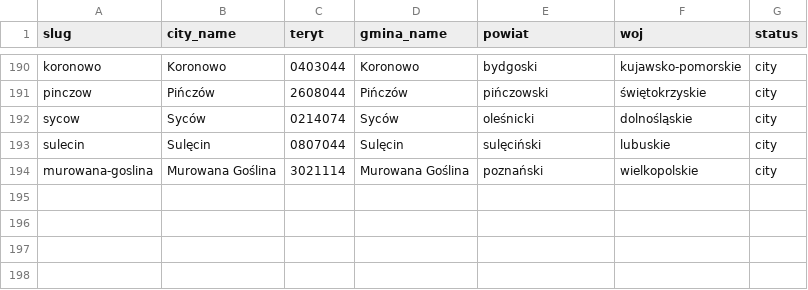
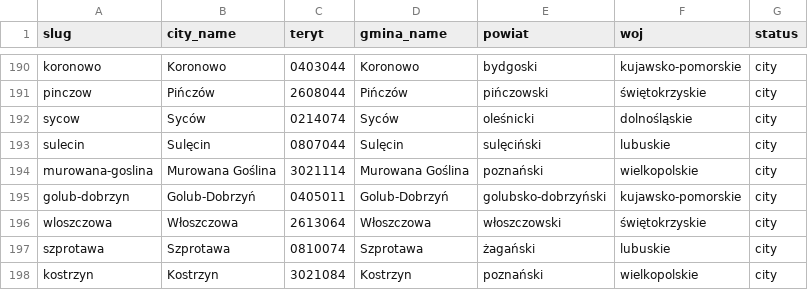
Before and after one commit to patrykorwat/radoskop, a CSV file: docs/units/city_teryt_map.csv, drawn as a sheet; only a part is shown, gaps mark what is left out; the diff names each change by its address in the sheet, - before the commit and + after, or states it on an @@ line.

Commit message:
Add 4 new eSesja-roll-call cities (golub-dobrzyn, wloszczowa, szprotawa, kostrzyn) — glosowania imienne IX kad. 2024-2029
cities-meta + city_teryt_map: +golub-dobrzyn, wloszczowa, szprotawa, kostrzyn

```diff
--- a/docs/units/city_teryt_map.csv
+++ b/docs/units/city_teryt_map.csv
+row 195: golub-dobrzyn | Golub-Dobrzyń | 0405011 | Golub-Dobrzyń | golubsko-dobrzyński | kujawsko-pomorskie | city
+row 196: wloszczowa | Włoszczowa | 2613064 | Włoszczowa | włoszczowski | świętokrzyskie | city
+row 197: szprotawa | Szprotawa | 0810074 | Szprotawa | żagański | lubuskie | city
+row 198: kostrzyn | Kostrzyn | 3021084 | Kostrzyn | poznański | wielkopolskie | city
```
Also changed, not shown: data/cities-meta.csv, 8 other files.
